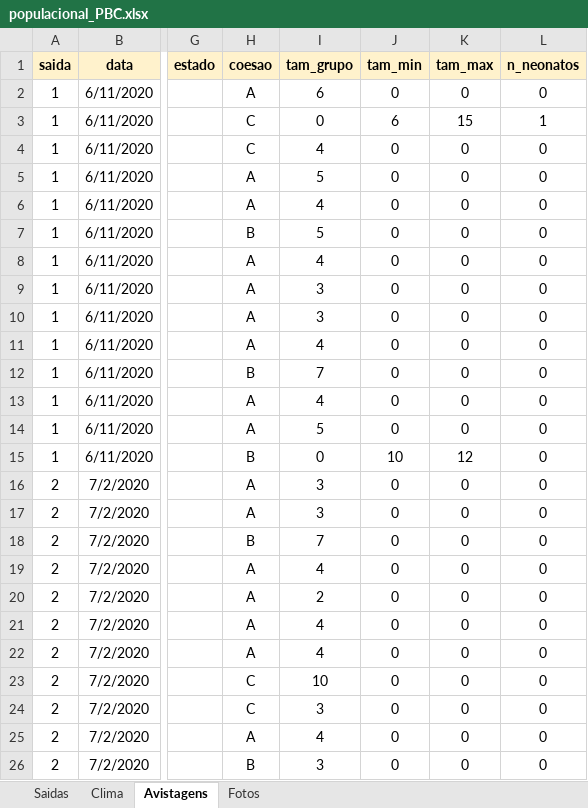
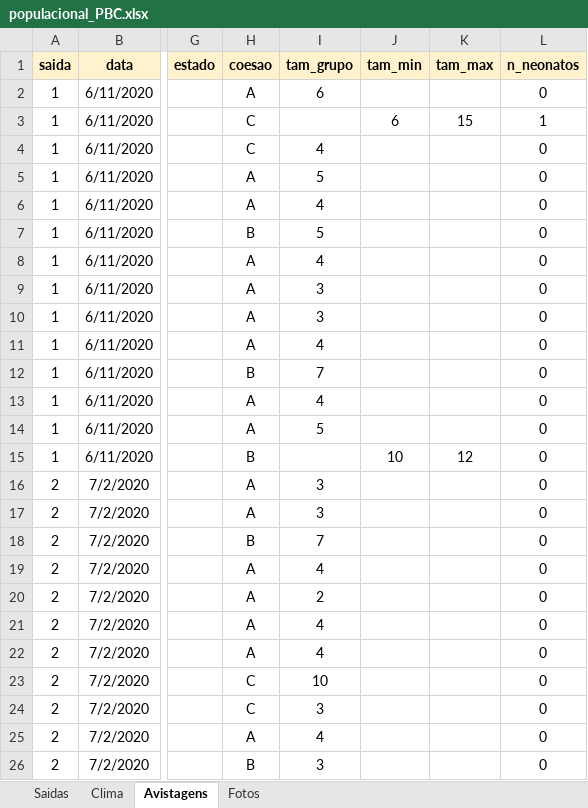
Before and after one commit to eric-medeiros/pbc, an Excel workbook: data/EXCEL_populacional/populacional_PBC.xlsx, sheet Avistagens, drawn as a sheet; only a part is shown, gaps mark what is left out; values as stored, in another font and other column widths than the file's, no borders; the diff names each change by its address in the sheet, - before the commit and + after, or states it on an @@ line.

Commit message:
excel com NAs nos tamanhos de grupo

```diff
--- a/data/EXCEL_populacional/populacional_PBC.xlsx (sheet Avistagens)
+++ b/data/EXCEL_populacional/populacional_PBC.xlsx (sheet Avistagens)
-J2 (tam_min): 0
+J2 (tam_min): (empty)
-K2 (tam_max): 0
+K2 (tam_max): (empty)
-I3 (tam_grupo): 0
+I3 (tam_grupo): (empty)
-J4:J14 (tam_min): 0
+J4:J14 (tam_min): (empty)
-K4:K14 (tam_max): 0
+K4:K14 (tam_max): (empty)
-I15 (tam_grupo): 0
+I15 (tam_grupo): (empty)
-J16:J26 (tam_min): 0
+J16:J26 (tam_min): (empty)
-K16:K26 (tam_max): 0
+K16:K26 (tam_max): (empty)
```
